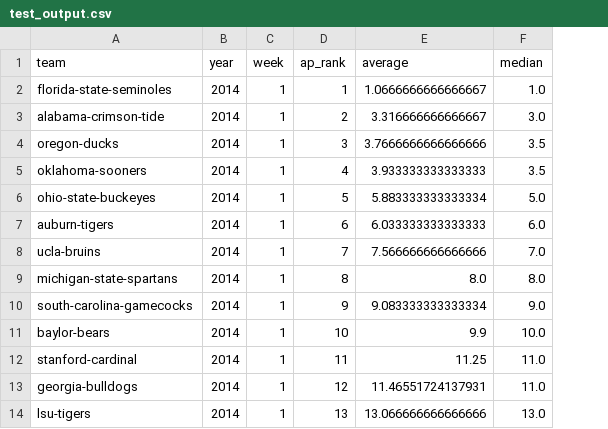
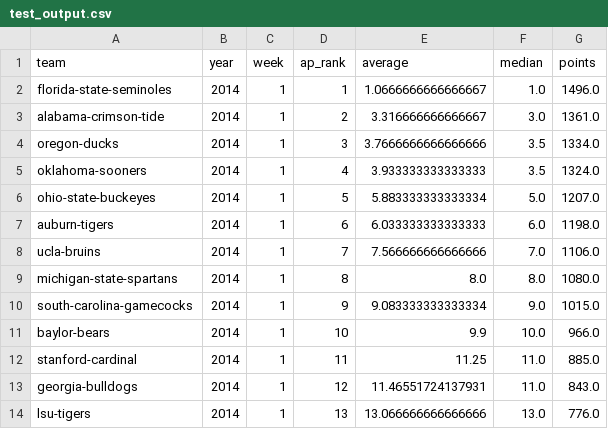
Before and after one commit to lyonstran/IML-FALL2025---Voter-Bias, a CSV file: test_output.csv, drawn as a sheet; only a part is shown; the diff names each change by its address in the sheet, - before the commit and + after, or states it on an @@ line.

```diff
--- a/test_output.csv
+++ b/test_output.csv
+column G (points), rows 2-14: 1496.0 | 1361.0 | 1334.0 | 1324.0 | 1207.0 | 1198.0 | 1106.0 | 1080.0 | 1015.0 | 966.0 | 885.0 | 843.0 | 776.0
```
Also changed, not shown: 2 other files.
